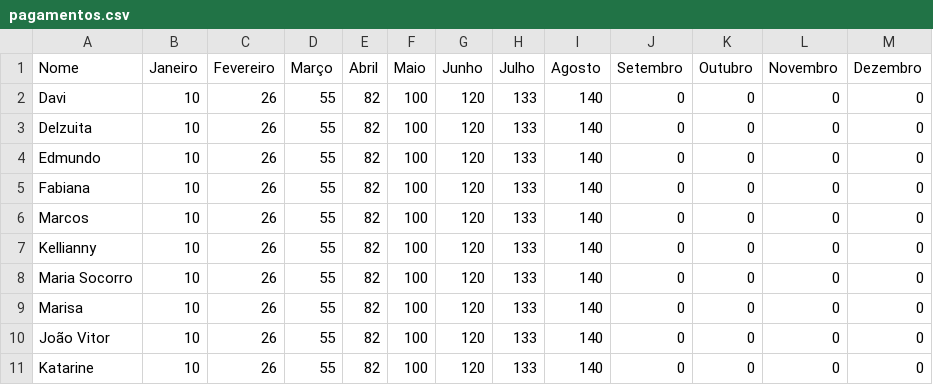
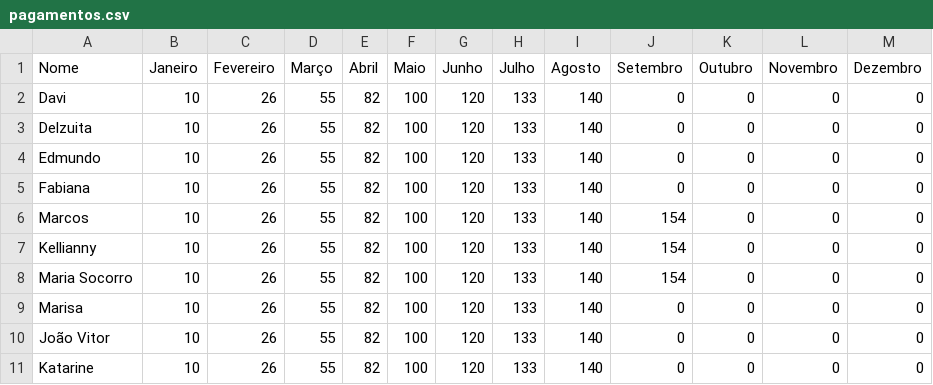
Before and after one commit to maureliocostadev/vamos-poupar, a CSV file: pagamentos.csv, drawn as a sheet.

Commit message:
Modify values for specific entries in pagamentos.csv
Updated the values for Marcos, Kellianny, and Maria Socorro in pagamentos.csv.

```diff
--- a/pagamentos.csv
+++ b/pagamentos.csv
@@ -5,5 +5,5 @@ Edmundo,10,26,55,82,100,120,133,140,0,0,0,0
 Fabiana,10,26,55,82,100,120,133,140,0,0,0,0
-Marcos,10,26,55,82,100,120,133,140,0,0,0,0
-Kellianny,10,26,55,82,100,120,133,140,0,0,0,0
-Maria Socorro,10,26,55,82,100,120,133,140,0,0,0,0
+Marcos,10,26,55,82,100,120,133,140,154,0,0,0
+Kellianny,10,26,55,82,100,120,133,140,154,0,0,0
+Maria Socorro,10,26,55,82,100,120,133,140,154,0,0,0
 Marisa,10,26,55,82,100,120,133,140,0,0,0,0
```
